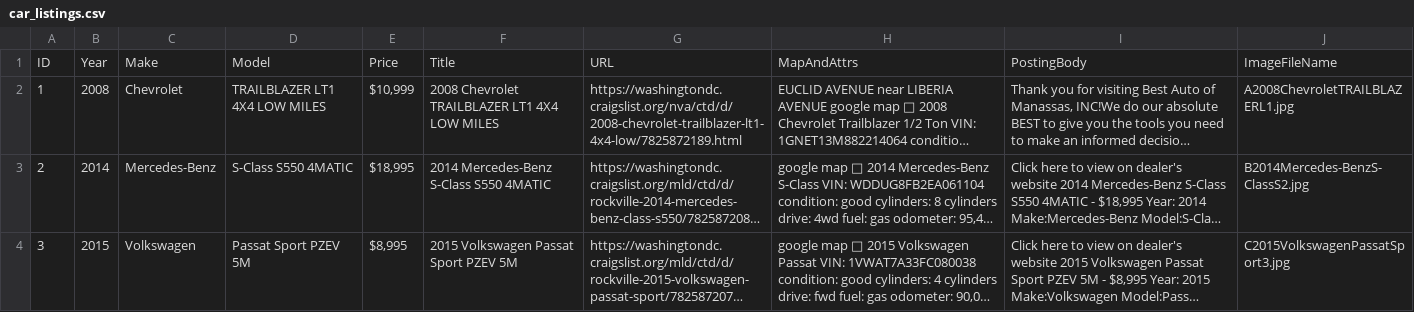
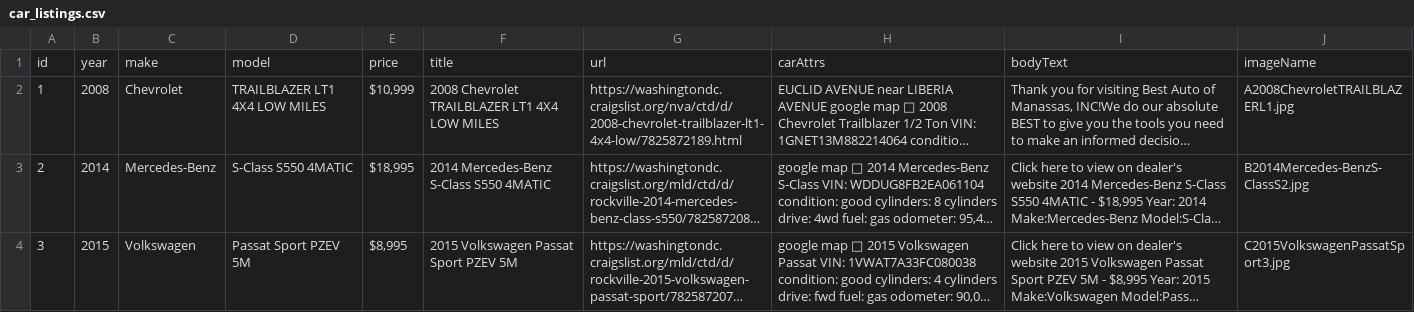
Before and after one commit to evilgeniuscreative/dealership_site, a CSV file: public/templates/car_listings.csv, drawn as a sheet; only a part is shown; long unchanged cells end in …; removed rows and columns are numbered as before the commit, all else as after; the diff names each change by its address in the sheet, - before the commit and + after, or states it on an @@ line.

Commit message:
Added car listings csv

```diff
--- a/public/templates/car_listings.csv
+++ b/public/templates/car_listings.csv
-row 1: ID | Year | Make | Model | Price | Title | URL | MapAndAttrs | PostingBody | ImageFileName
+row 1: id | year | make | model | price | title | url | carAttrs | bodyText | imageName
```
Also changed, not shown: 1 other file.
